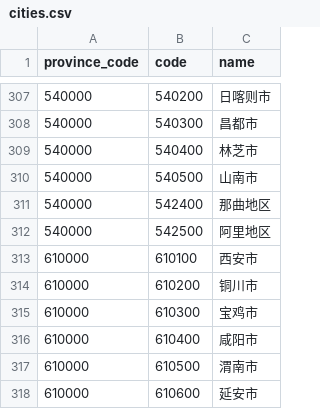
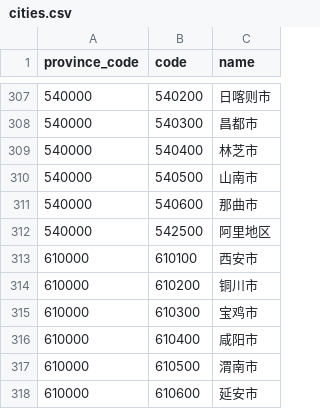
Before and after one commit to instapp/china-regions, a CSV file: data/csv/cities.csv, drawn as a sheet; only a part is shown, gaps mark what is left out.

```diff
--- a/data/csv/cities.csv
+++ b/data/csv/cities.csv
@@ -310,3 +310,3 @@
 "540000","540500","山南市"
-"540000","542400","那曲地区"
+"540000","540600","那曲市"
 "540000","542500","阿里地区"
```
Also changed, not shown: data/csv/districts.csv, 14 other files.
